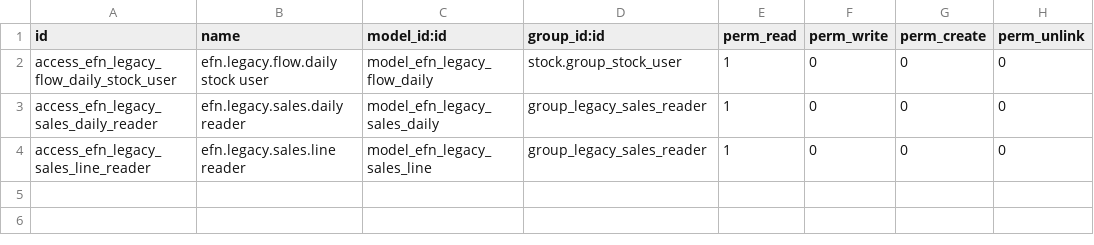
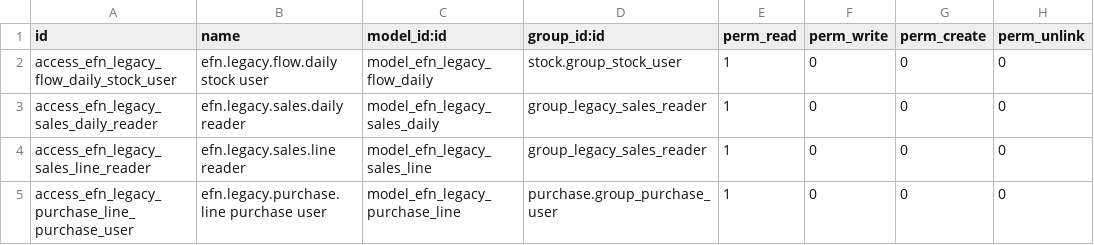
Before and after one commit to BIma-Creative-Tech/efn-platform, a CSV file: services/odoo/addons/efn_legacy_history/security/ir.model.access.csv, drawn as a sheet.

```diff
--- a/services/odoo/addons/efn_legacy_history/security/ir.model.access.csv
+++ b/services/odoo/addons/efn_legacy_history/security/ir.model.access.csv
@@ -4 +4,2 @@ access_efn_legacy_sales_daily_reader,efn.legacy.sales.daily reader,model_efn_leg
 access_efn_legacy_sales_line_reader,efn.legacy.sales.line reader,model_efn_legacy_sales_line,group_legacy_sales_reader,1,0,0,0
+access_efn_legacy_purchase_line_purchase_user,efn.legacy.purchase.line purchase user,model_efn_legacy_purchase_line,purchase.group_purchase_user,1,0,0,0
```
Also changed, not shown: 58 other files.
